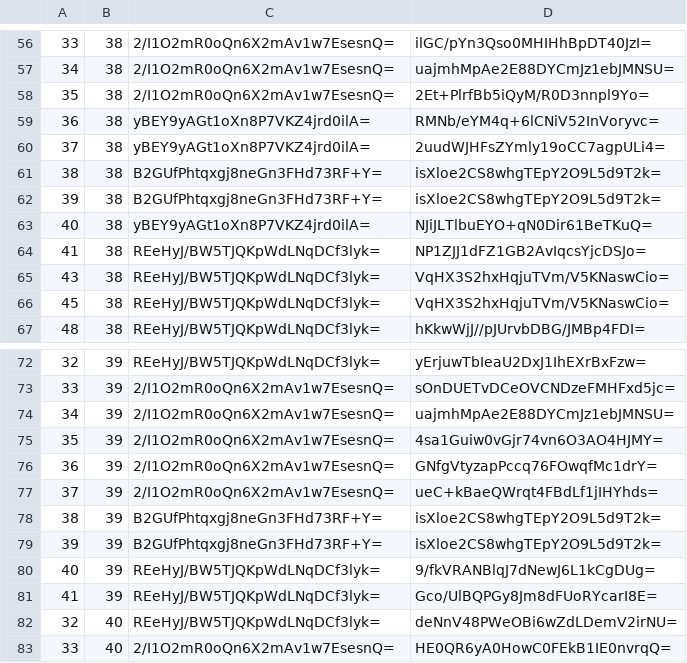
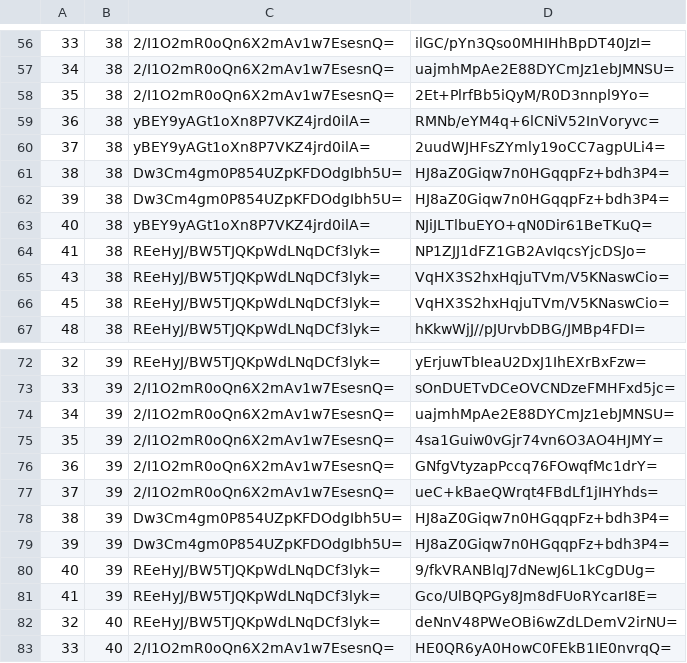
Before and after one commit to mochimochiomochi/mochicraftmap2, a CSV file: overworld/tiles/zoom.-1/metadata/k.1.1.csv, drawn as a sheet; only a part is shown, gaps mark what is left out.

```diff
--- a/overworld/tiles/zoom.-1/metadata/k.1.1.csv
+++ b/overworld/tiles/zoom.-1/metadata/k.1.1.csv
@@ -60,4 +60,4 @@
 37,38,yBEY9yAGt1oXn8P7VKZ4jrd0ilA=,2uudWJHFsZYmly19oCC7agpULi4=
-38,38,B2GUfPhtqxgj8neGn3FHd73RF+Y=,isXloe2CS8whgTEpY2O9L5d9T2k=
-39,38,B2GUfPhtqxgj8neGn3FHd73RF+Y=,isXloe2CS8whgTEpY2O9L5d9T2k=
+38,38,Dw3Cm4gm0P854UZpKFDOdgIbh5U=,HJ8aZ0Giqw7n0HGqqpFz+bdh3P4=
+39,38,Dw3Cm4gm0P854UZpKFDOdgIbh5U=,HJ8aZ0Giqw7n0HGqqpFz+bdh3P4=
 40,38,yBEY9yAGt1oXn8P7VKZ4jrd0ilA=,NJiJLTlbuEYO+qN0Dir61BeTKuQ=
@@ -77,4 +77,4 @@
 37,39,2/I1O2mR0oQn6X2mAv1w7EsesnQ=,ueC+kBaeQWrqt4FBdLf1jIHYhds=
-38,39,B2GUfPhtqxgj8neGn3FHd73RF+Y=,isXloe2CS8whgTEpY2O9L5d9T2k=
-39,39,B2GUfPhtqxgj8neGn3FHd73RF+Y=,isXloe2CS8whgTEpY2O9L5d9T2k=
+38,39,Dw3Cm4gm0P854UZpKFDOdgIbh5U=,HJ8aZ0Giqw7n0HGqqpFz+bdh3P4=
+39,39,Dw3Cm4gm0P854UZpKFDOdgIbh5U=,HJ8aZ0Giqw7n0HGqqpFz+bdh3P4=
 40,39,REeHyJ/BW5TJQKpWdLNqDCf3lyk=,9/fkVRANBlqJ7dNewJ6L1kCgDUg=
```
Also changed, not shown: overworld/tiles/zoom.-1/metadata/k.-1.0.csv, overworld/tiles/zoom.-2/metadata/k.-1.0.csv, 30 other files.
